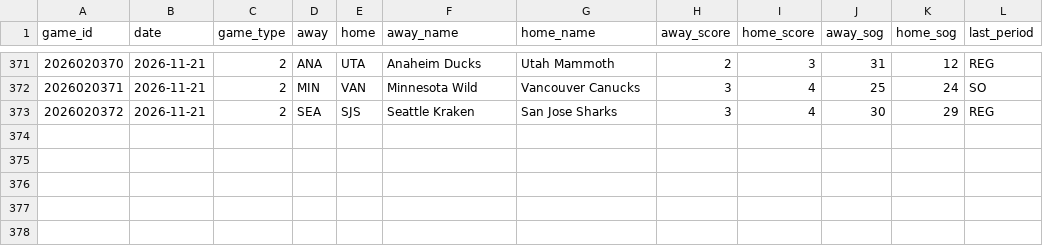
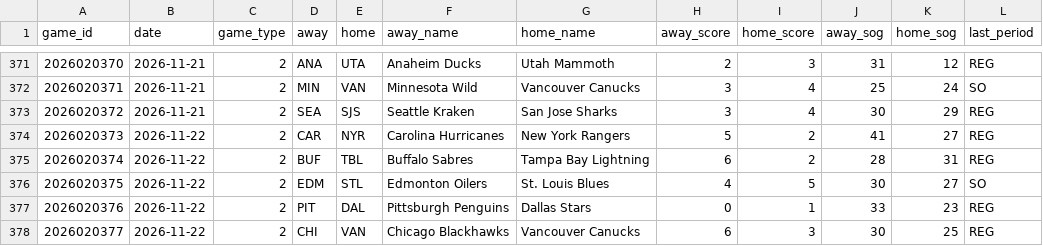
Before and after one commit to juhaopesonen/NHL-stats, a CSV file: data/2026-27/games.csv, drawn as a sheet; only a part is shown, gaps mark what is left out; the diff names each change by its address in the sheet, - before the commit and + after, or states it on an @@ line.

```diff
--- a/data/2026-27/games.csv
+++ b/data/2026-27/games.csv
+row 374: 2026020373 | 2026-11-22 | 2 | CAR | NYR | Carolina Hurricanes | New York Rangers | 5 | 2 | 41 | 27 | REG
+row 375: 2026020374 | 2026-11-22 | 2 | BUF | TBL | Buffalo Sabres | Tampa Bay Lightning | 6 | 2 | 28 | 31 | REG
+row 376: 2026020375 | 2026-11-22 | 2 | EDM | STL | Edmonton Oilers | St. Louis Blues | 4 | 5 | 30 | 27 | SO
+row 377: 2026020376 | 2026-11-22 | 2 | PIT | DAL | Pittsburgh Penguins | Dallas Stars | 0 | 1 | 33 | 23 | REG
+row 378: 2026020377 | 2026-11-22 | 2 | CHI | VAN | Chicago Blackhawks | Vancouver Canucks | 6 | 3 | 30 | 25 | REG
```
Also changed, not shown: data/2026-27/goalies.csv, data/2026-27/playoff_odds.csv, 14 other files.
